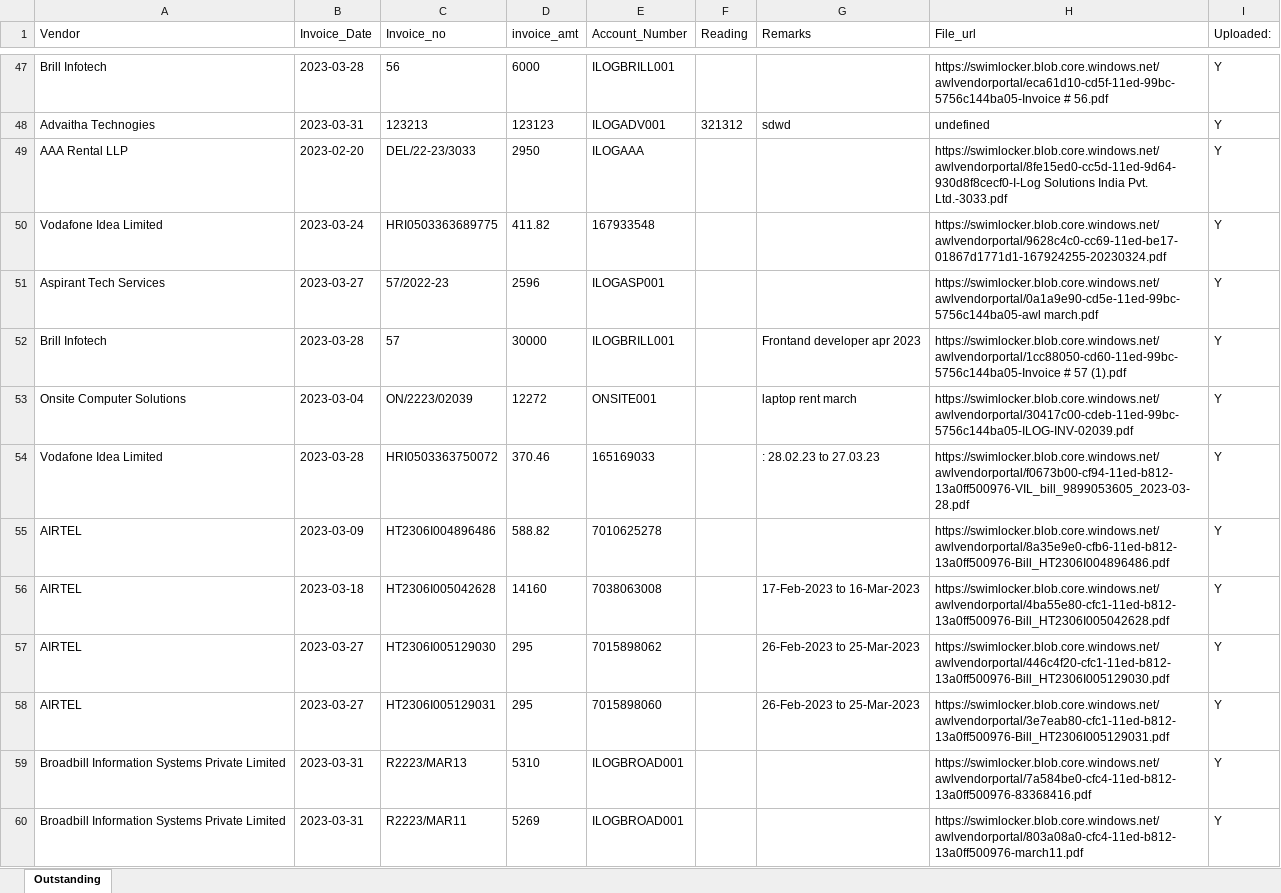
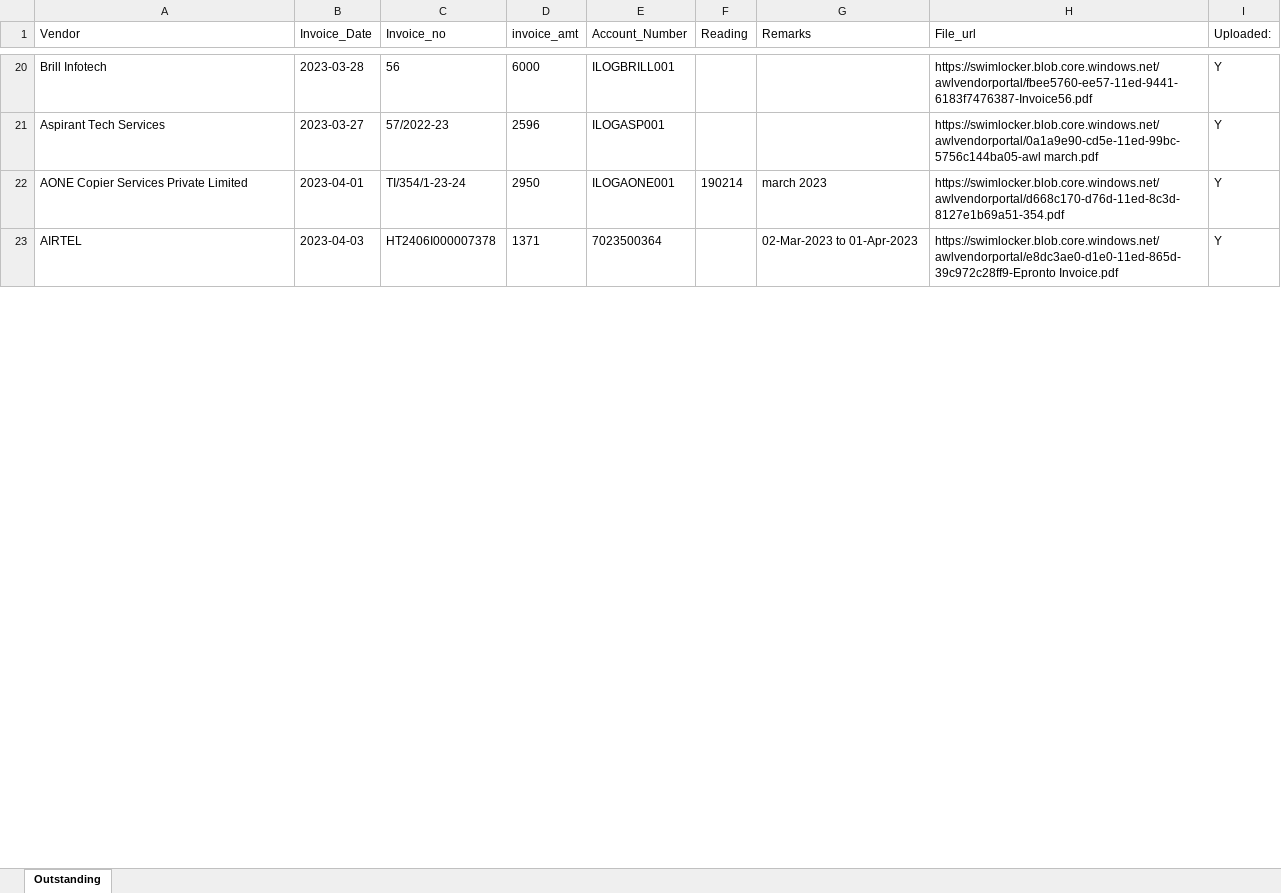
Before and after one commit to Amanilogsolution/ServerWebBackend, an Excel workbook: outstanding.xlsx, sheet Outstanding, drawn as a sheet; only a part is shown, gaps mark what is left out; values as stored, in another font and other column widths than the file's, no borders; removed rows and columns are numbered as before the commit, all else as after; the diff covers the shown part only; the diff names each change by its address in the sheet, - before the commit and + after, or states it on an @@ line.

```diff
--- a/outstanding.xlsx (sheet Outstanding)
+++ b/outstanding.xlsx (sheet Outstanding)
-H20 (File_url): https://swimlocker.blob.core.windows.net/awlvendorportal/eca61d10-cd5f-11ed-99bc-5756c144ba05-Invoice # 56.pdf
+H20 (File_url): https://swimlocker.blob.core.windows.net/awlvendorportal/fbee5760-ee57-11ed-9441-6183f7476387-Invoice56.pdf
-row 48: Advaitha Technogies | 2023-03-31 | 123213 | 123123 | ILOGADV001 | 321312 | sdwd | undefined | Y
-row 49: AAA Rental LLP | 2023-02-20 | DEL/22-23/3033 | 2950 | ILOGAAA |  |  | https://swimlocker.blob.core.windows.net/awlvendorportal/8fe15ed0-cc5d-11ed-9d64-930d8f8cecf0-I-Log Solutions India Pvt. Ltd.-3033.pdf | Y
-row 50: Vodafone Idea Limited | 2023-03-24 | HRI0503363689775 | 411.82 | 167933548 |  |  | https://swimlocker.blob.core.windows.net/awlvendorportal/9628c4c0-cc69-11ed-be17-01867d1771d1-167924255-20230324.pdf | Y
-row 52: Brill Infotech | 2023-03-28 | 57 | 30000 | ILOGBRILL001 |  | Frontand developer apr 2023 | https://swimlocker.blob.core.windows.net/awlvendorportal/1cc88050-cd60-11ed-99bc-5756c144ba05-Invoice # 57 (1).pdf | Y
-row 53: Onsite Computer Solutions | 2023-03-04 | ON/2223/02039 | 12272 | ONSITE001 |  | laptop rent march | https://swimlocker.blob.core.windows.net/awlvendorportal/30417c00-cdeb-11ed-99bc-5756c144ba05-ILOG-INV-02039.pdf | Y
-row 54: Vodafone Idea Limited | 2023-03-28 | HRI0503363750072 | 370.46 | 165169033 |  | : 28.02.23 to 27.03.23 | https://swimlocker.blob.core.windows.net/awlvendorportal/f0673b00-cf94-11ed-b812-13a0ff500976-VIL_bill_9899053605_2023-03-28.pdf | Y
-row 55: AIRTEL | 2023-03-09 | HT2306I004896486 | 588.82 | 7010625278 |  |  | https://swimlocker.blob.core.windows.net/awlvendorportal/8a35e9e0-cfb6-11ed-b812-13a0ff500976-Bill_HT2306I004896486.pdf | Y
-row 56: AIRTEL | 2023-03-18 | HT2306I005042628 | 14160 | 7038063008 |  | 17-Feb-2023 to 16-Mar-2023 | https://swimlocker.blob.core.windows.net/awlvendorportal/4ba55e80-cfc1-11ed-b812-13a0ff500976-Bill_HT2306I005042628.pdf | Y
-row 57: AIRTEL | 2023-03-27 | HT2306I005129030 | 295 | 7015898062 |  | 26-Feb-2023 to 25-Mar-2023 | https://swimlocker.blob.core.windows.net/awlvendorportal/446c4f20-cfc1-11ed-b812-13a0ff500976-Bill_HT2306I005129030.pdf | Y
-row 58: AIRTEL | 2023-03-27 | HT2306I005129031 | 295 | 7015898060 |  | 26-Feb-2023 to 25-Mar-2023 | https://swimlocker.blob.core.windows.net/awlvendorportal/3e7eab80-cfc1-11ed-b812-13a0ff500976-Bill_HT2306I005129031.pdf | Y
-row 59: Broadbill Information Systems Private Limited | 2023-03-31 | R2223/MAR13 | 5310 | ILOGBROAD001 |  |  | https://swimlocker.blob.core.windows.net/awlvendorportal/7a584be0-cfc4-11ed-b812-13a0ff500976-83368416.pdf | Y
-row 60: Broadbill Information Systems Private Limited | 2023-03-31 | R2223/MAR11 | 5269 | ILOGBROAD001 |  |  | https://swimlocker.blob.core.windows.net/awlvendorportal/803a08a0-cfc4-11ed-b812-13a0ff500976-march11.pdf | Y
+row 22: AONE Copier Services Private Limited | 2023-04-01 | TI/354/1-23-24 | 2950 | ILOGAONE001 | 190214 | march 2023 | https://swimlocker.blob.core.windows.net/awlvendorportal/d668c170-d76d-11ed-8c3d-8127e1b69a51-354.pdf | Y
+row 23: AIRTEL | 2023-04-03 | HT2406I000007378 | 1371 | 7023500364 |  | 02-Mar-2023 to 01-Apr-2023 | https://swimlocker.blob.core.windows.net/awlvendorportal/e8dc3ae0-d1e0-11ed-865d-39c972c28ff9-Epronto Invoice.pdf | Y
```
Also changed, not shown: 35 added rows, 43 removed rows and 5 edited cells elsewhere in this sheet, asset.xlsx, data.xlsx, 3 other files.
